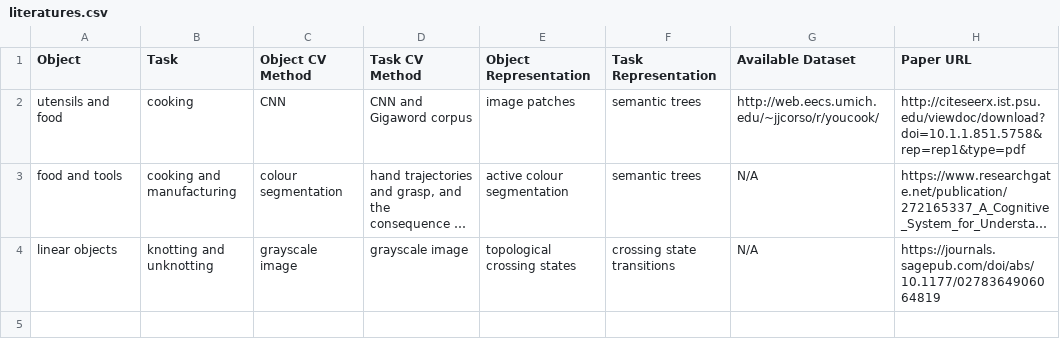
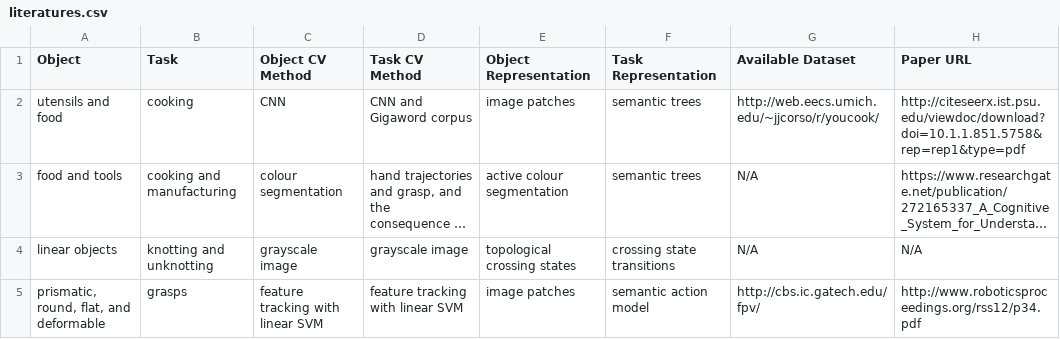
Before and after one commit to jayz0123/video-analysis-of-human-manipulation-of-deformable-objects, a CSV file: docs/literatures.csv, drawn as a sheet; long unchanged cells end in …; the diff names each change by its address in the sheet, - before the commit and + after, or states it on an @@ line.

Commit message:
daily update

```diff
--- a/docs/literatures.csv
+++ b/docs/literatures.csv
-H4 (Paper URL): https://journals.sagepub.com/doi/abs/10.1177/0278364906064819
+H4 (Paper URL): N/A
+row 5: prismatic, round, flat, and deformable | grasps | feature tracking with linear SVM | feature tracking with linear SVM | image patches | semantic action model | http://cbs.ic.gatech.edu/fpv/ | http://www.roboticsproceedings.org/rss12/p34.pdf
```
